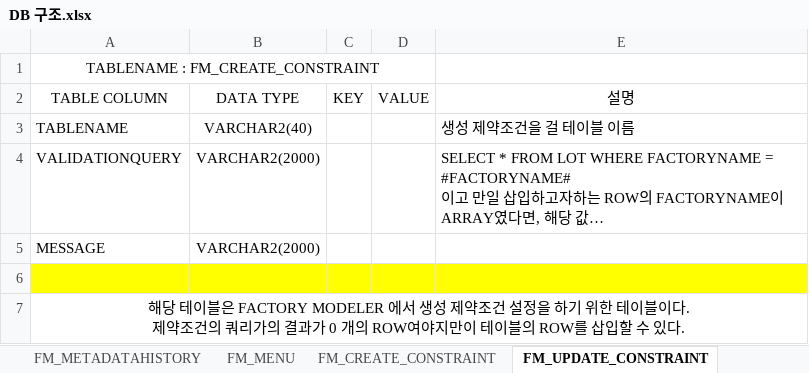
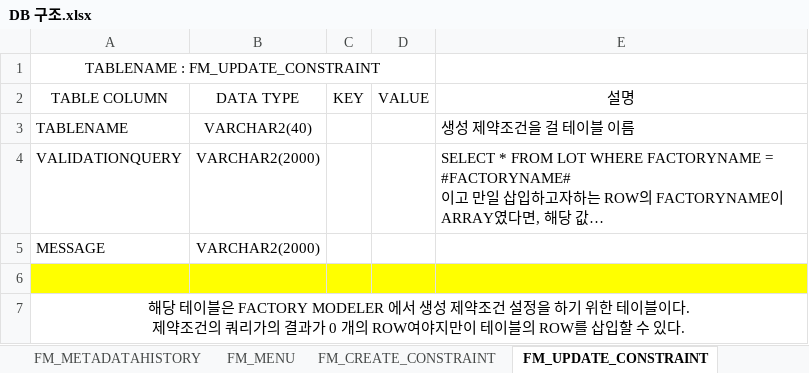
Before and after one commit to ParkJeongSu/factoryModelerProduction, an Excel workbook: config/DB 구조.xlsx, sheet FM_UPDATE_CONSTRAINT, drawn as a sheet; long unchanged cells end in …; values as stored, in another font and other column widths than the file's, no borders; the diff names each change by its address in the sheet, - before the commit and + after, or states it on an @@ line.

```diff
--- a/config/DB 구조.xlsx (sheet FM_UPDATE_CONSTRAINT)
+++ b/config/DB 구조.xlsx (sheet FM_UPDATE_CONSTRAINT)
-A1 (TABLE COLUMN): TABLENAME : FM_CREATE_CONSTRAINT
+A1 (TABLE COLUMN): TABLENAME : FM_UPDATE_CONSTRAINT
```
Also changed, not shown: sheet FM_DELETE_CONSTRAINT, sheet FM_METADATAHISTORY, config/fm_기능정리.xlsx, 9 other files.
